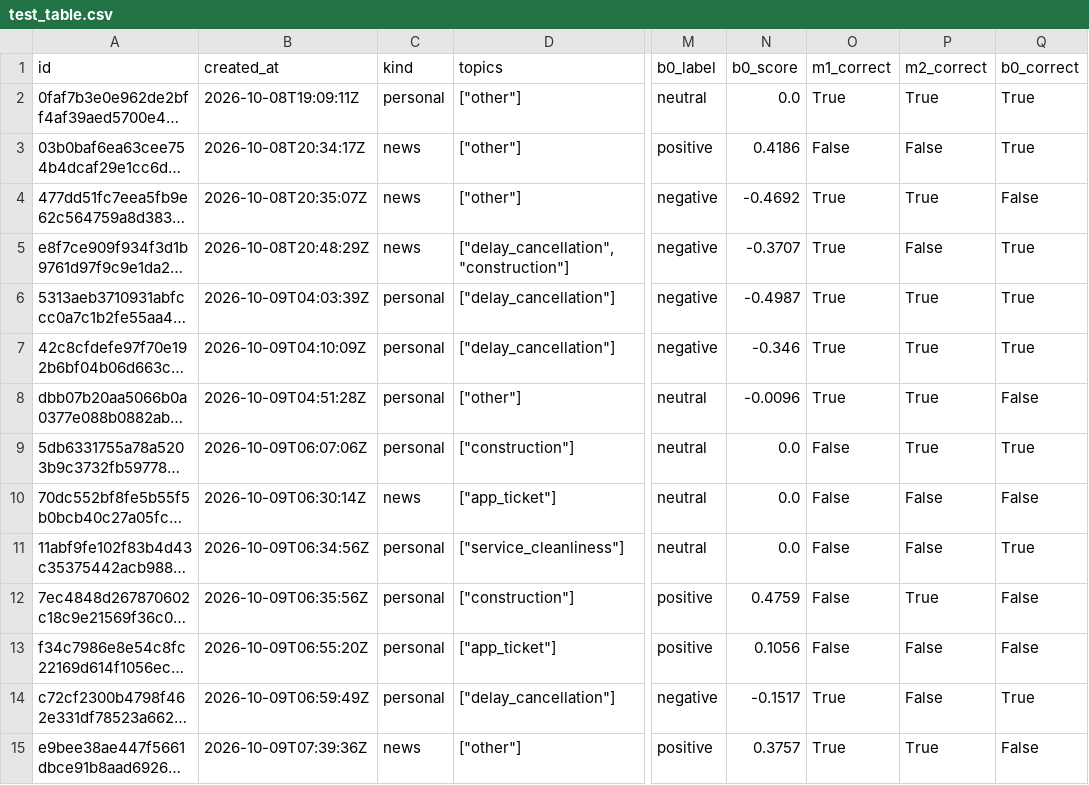
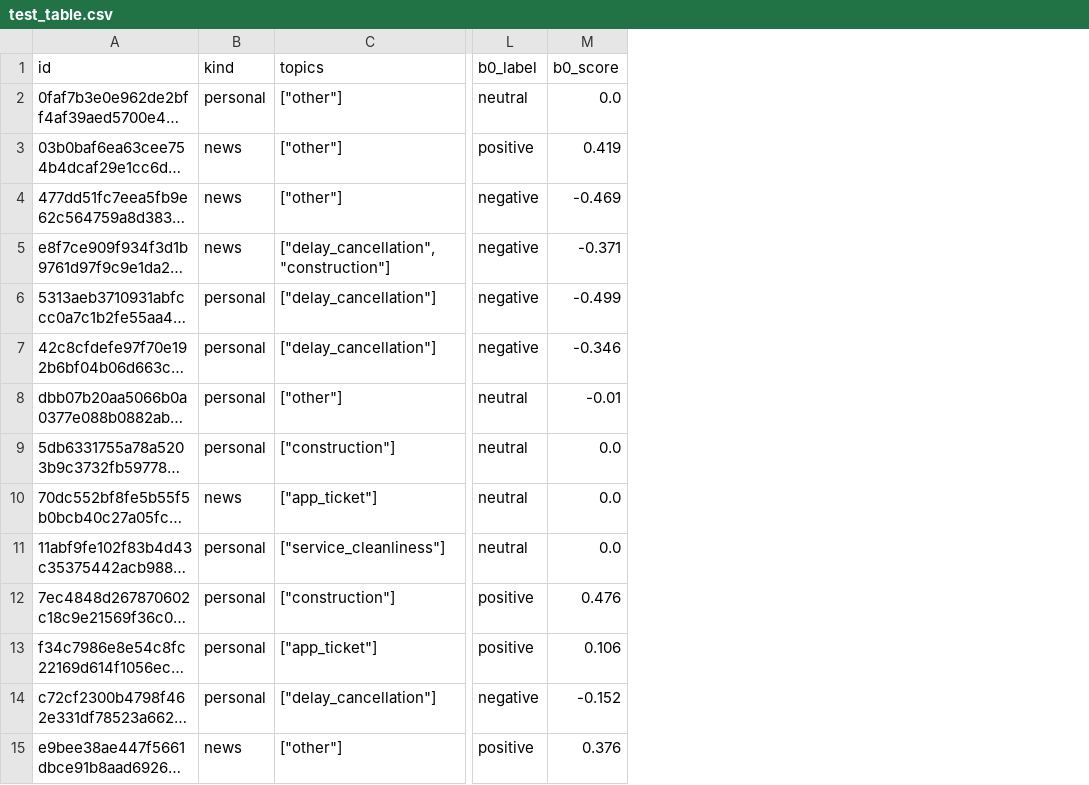
Before and after one commit to flxr8/ai4g-portfolio-felix-reichle, a CSV file: Term 1/Week 6/hackathon/eval/test_table.csv, drawn as a sheet; only a part is shown, gaps mark what is left out; long unchanged cells end in …; removed rows and columns are numbered as before the commit, all else as after; the diff covers the shown part only; the diff names each change by its address in the sheet, - before the commit and + after, or states it on an @@ line.

```diff
--- a/Term 1/Week 6/hackathon/eval/test_table.csv
+++ b/Term 1/Week 6/hackathon/eval/test_table.csv
-column B (created_at), rows 2-15: 2026-10-08T19:09:11Z | 2026-10-08T20:34:17Z | 2026-10-08T20:35:07Z | 2026-10-08T20:48:29Z | 2026-10-09T04:03:39Z | 2026-10-09T04:10:09Z | 2026-10-09T04:51:28Z | 2026-10-09T06:07:06Z | 2026-10-09T06:30:14Z | 2026-10-09T06:34:56Z | 2026-10-09T06:35:56Z | 2026-10-09T06:55:20Z | 2026-10-09T06:59:49Z | 2026-10-09T07:39:36Z
-column O (m1_correct), rows 2-15: True | False | True | True | True | True | True | False | False | False | False | False | True | True
-column P (m2_correct), rows 2-15: True | False | True | False | True | True | True | True | False | False | True | False | False | True
-column Q (b0_correct), rows 2-15: True | True | False | True | True | True | False | True | False | True | False | False | True | False
-M3 (b0_score): 0.4186
+M3 (b0_score): 0.419
-M4 (b0_score): -0.4692
+M4 (b0_score): -0.469
-M5 (b0_score): -0.3707
+M5 (b0_score): -0.371
-M6 (b0_score): -0.4987
+M6 (b0_score): -0.499
-M8 (b0_score): -0.0096
+M8 (b0_score): -0.01
-M12 (b0_score): 0.4759
+M12 (b0_score): 0.476
-M13 (b0_score): 0.1056
+M13 (b0_score): 0.106
-M14 (b0_score): -0.1517
+M14 (b0_score): -0.152
-M15 (b0_score): 0.3757
+M15 (b0_score): 0.376
```
Also changed, not shown: 21 edited cells elsewhere in this file, 27 other files.
